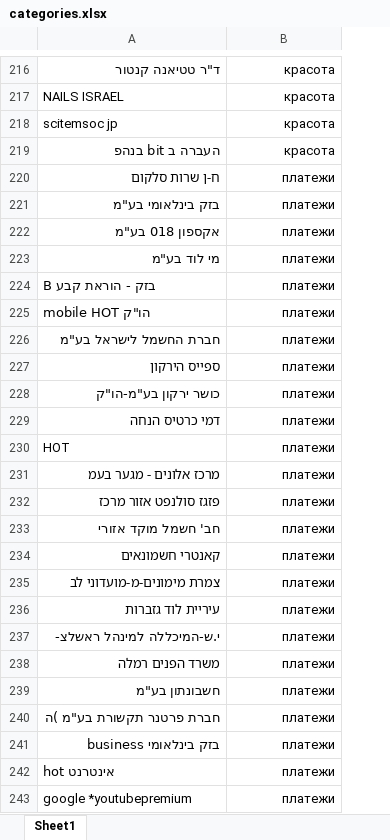
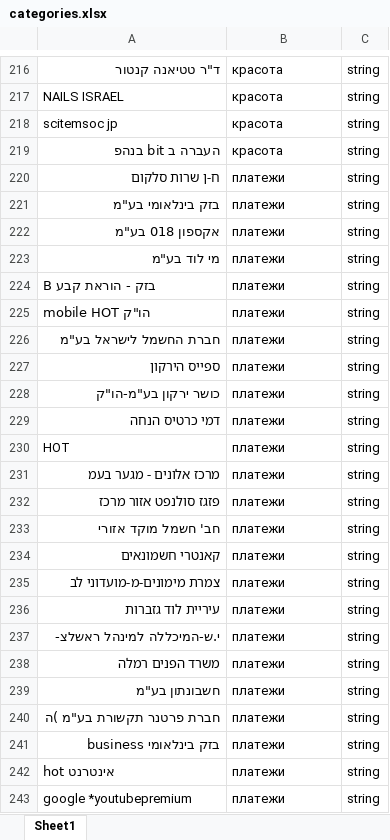
Before and after one commit to durix-a/try_py, an Excel workbook: spendings/categories.xlsx, sheet Sheet1, drawn as a sheet; only a part is shown, gaps mark what is left out; values as stored, in another font and other column widths than the file's, no borders; charts and pictures not drawn; the diff covers the shown part only; the diff names each change by its address in the sheet, - before the commit and + after, or states it on an @@ line.

```diff
--- a/spendings/categories.xlsx (sheet Sheet1)
+++ b/spendings/categories.xlsx (sheet Sheet1)
+column C, rows 216-243: all string
-B216:B243 alignment: right
+B216:B243 alignment: left
```
Also changed, not shown: 1 added row, 1 removed row and cell formats elsewhere in this sheet, charts or pictures, 4 other files.
